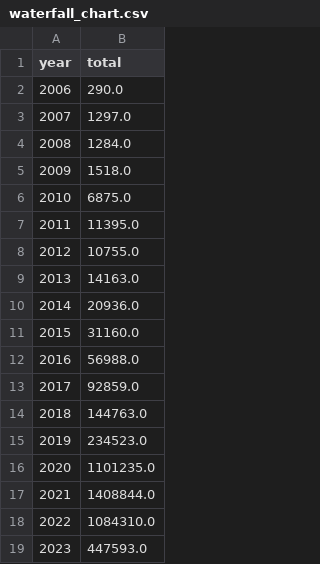
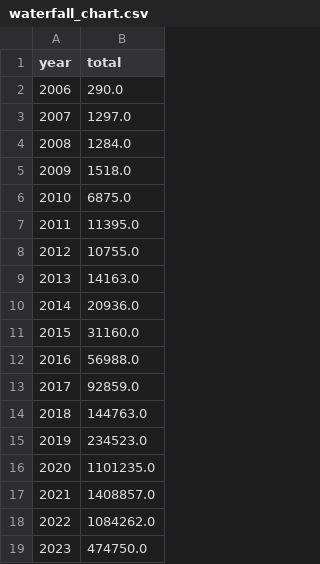
Before and after one commit to ECHODataTeam/ECHODataTeam, a CSV file: waterfall_chart.csv, drawn as a sheet.

Commit message:
Update waterfall chart attendance.

```diff
--- a/waterfall_chart.csv
+++ b/waterfall_chart.csv
@@ -16,4 +16,4 @@ year,total
 2020,1101235.0
-2021,1408844.0
-2022,1084310.0
-2023,447593.0
+2021,1408857.0
+2022,1084262.0
+2023,474750.0
```
